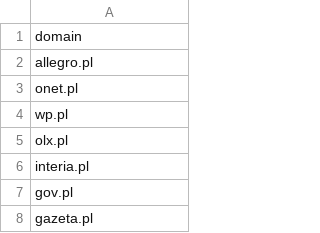
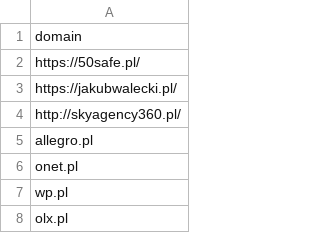
Before and after one commit to faruqsandi/jakubwaleckicontactform, a CSV file: domain.csv, drawn as a sheet; only a part is shown; the shorter side is filled out with more unchanged rows; the diff names each change by its address in the sheet, - before the commit and + after, or states it on an @@ line.

```diff
--- a/domain.csv
+++ b/domain.csv
+row 2: https://50safe.pl/
+row 3: https://jakubwalecki.pl/
+row 4: http://skyagency360.pl/
```
Also changed, not shown: 3 other files.
